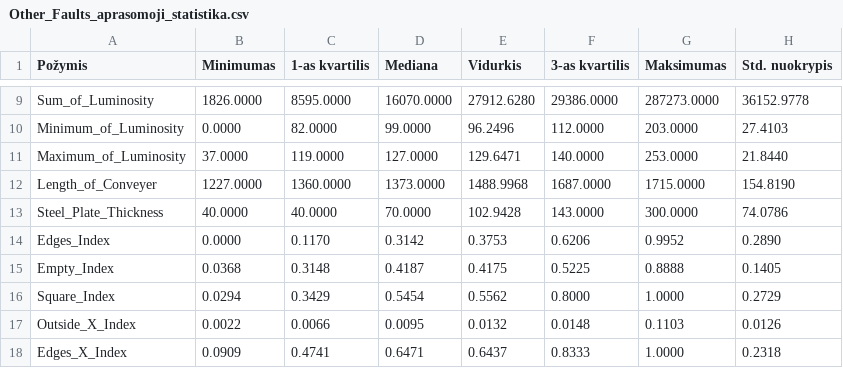
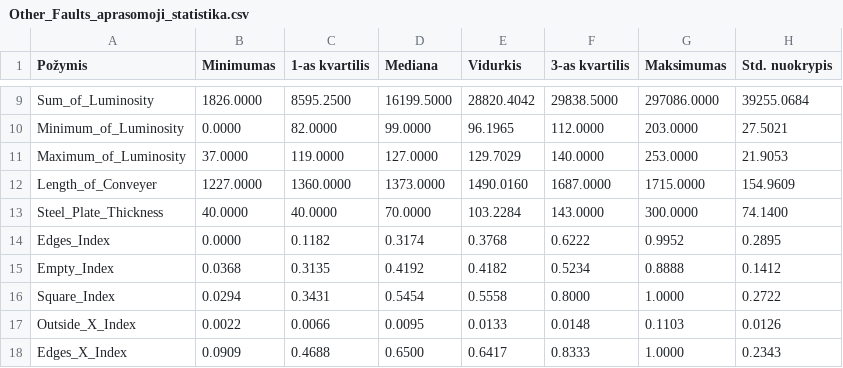
Before and after one commit to AaronG5/data-mining-and-machine-learning, a CSV file: Task_1/res/Other_Faults_aprasomoji_statistika.csv, drawn as a sheet; only a part is shown, gaps mark what is left out; the diff covers the shown part only; the diff names each change by its address in the sheet, - before the commit and + after, or states it on an @@ line.

```diff
--- a/Task_1/res/Other_Faults_aprasomoji_statistika.csv
+++ b/Task_1/res/Other_Faults_aprasomoji_statistika.csv
-C9 (1-as kvartilis): 8595.0000
+C9 (1-as kvartilis): 8595.2500
-D9 (Mediana): 16070.0000
+D9 (Mediana): 16199.5000
-E9 (Vidurkis): 27912.6280
+E9 (Vidurkis): 28820.4042
-F9 (3-as kvartilis): 29386.0000
+F9 (3-as kvartilis): 29838.5000
-G9 (Maksimumas): 287273.0000
+G9 (Maksimumas): 297086.0000
-H9 (Std. nuokrypis): 36152.9778
+H9 (Std. nuokrypis): 39255.0684
-E10 (Vidurkis): 96.2496
+E10 (Vidurkis): 96.1965
-H10 (Std. nuokrypis): 27.4103
+H10 (Std. nuokrypis): 27.5021
-E11 (Vidurkis): 129.6471
+E11 (Vidurkis): 129.7029
-H11 (Std. nuokrypis): 21.8440
+H11 (Std. nuokrypis): 21.9053
-E12 (Vidurkis): 1488.9968
+E12 (Vidurkis): 1490.0160
-H12 (Std. nuokrypis): 154.8190
+H12 (Std. nuokrypis): 154.9609
-E13 (Vidurkis): 102.9428
+E13 (Vidurkis): 103.2284
-H13 (Std. nuokrypis): 74.0786
+H13 (Std. nuokrypis): 74.1400
-C14 (1-as kvartilis): 0.1170
+C14 (1-as kvartilis): 0.1182
-D14 (Mediana): 0.3142
+D14 (Mediana): 0.3174
-E14 (Vidurkis): 0.3753
+E14 (Vidurkis): 0.3768
-F14 (3-as kvartilis): 0.6206
+F14 (3-as kvartilis): 0.6222
-H14 (Std. nuokrypis): 0.2890
+H14 (Std. nuokrypis): 0.2895
-C15 (1-as kvartilis): 0.3148
+C15 (1-as kvartilis): 0.3135
-D15 (Mediana): 0.4187
+D15 (Mediana): 0.4192
-E15 (Vidurkis): 0.4175
+E15 (Vidurkis): 0.4182
-F15 (3-as kvartilis): 0.5225
+F15 (3-as kvartilis): 0.5234
-H15 (Std. nuokrypis): 0.1405
+H15 (Std. nuokrypis): 0.1412
-C16 (1-as kvartilis): 0.3429
+C16 (1-as kvartilis): 0.3431
-E16 (Vidurkis): 0.5562
+E16 (Vidurkis): 0.5558
-H16 (Std. nuokrypis): 0.2729
+H16 (Std. nuokrypis): 0.2722
-E17 (Vidurkis): 0.0132
+E17 (Vidurkis): 0.0133
-C18 (1-as kvartilis): 0.4741
+C18 (1-as kvartilis): 0.4688
-D18 (Mediana): 0.6471
+D18 (Mediana): 0.6500
-E18 (Vidurkis): 0.6437
+E18 (Vidurkis): 0.6417
-H18 (Std. nuokrypis): 0.2318
+H18 (Std. nuokrypis): 0.2343
```
Also changed, not shown: 55 edited cells elsewhere in this file, Task_1/A27_be_loginiu_klaidu.csv, Task_1/A27_be_virsutiniu_isskirciu.csv, 47 other files.
